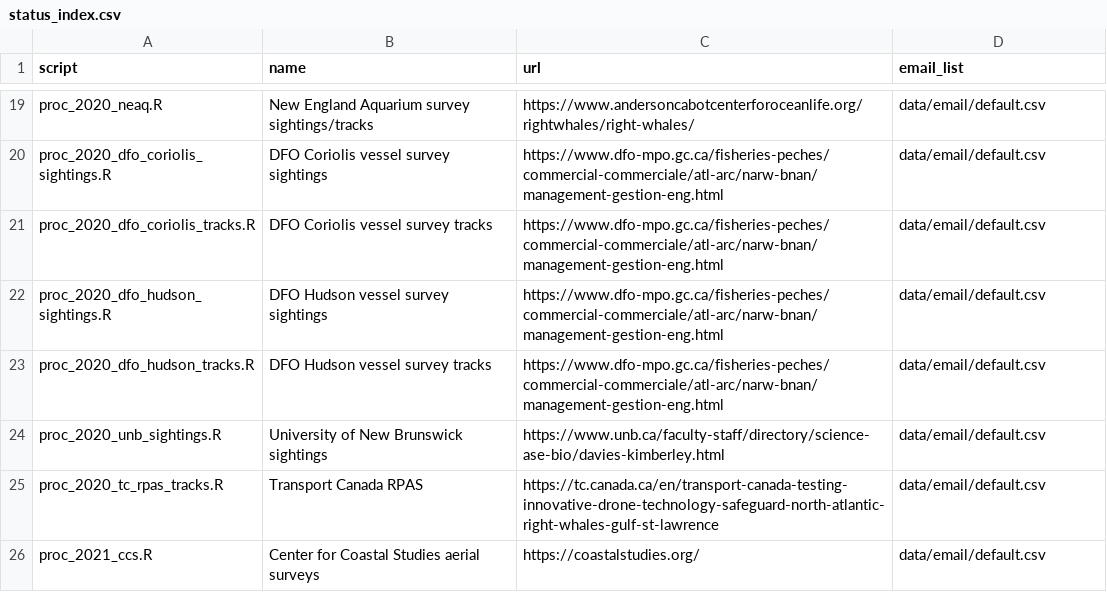
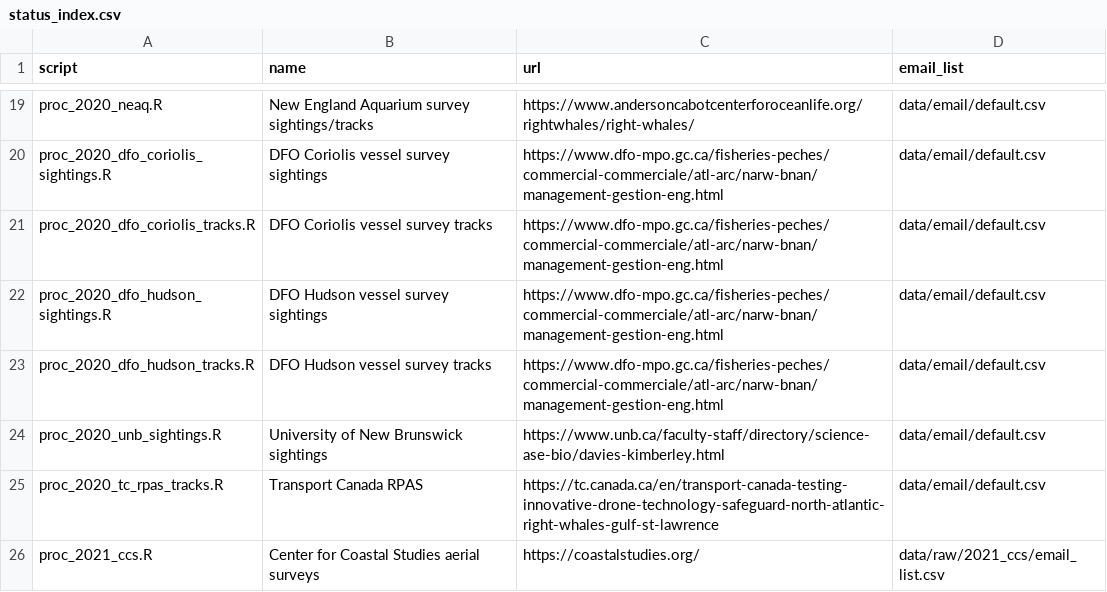
Before and after one commit to hansenjohnson/WhaleMap, a CSV file: status_index.csv, drawn as a sheet; only a part is shown, gaps mark what is left out.

Commit message:
update ccs email list

```diff
--- a/status_index.csv
+++ b/status_index.csv
@@ -25,2 +25,2 @@ proc_2020_unb_sightings.R,University of New Brunswick sightings,https://www.unb.
 proc_2020_tc_rpas_tracks.R,Transport Canada RPAS,https://tc.canada.ca/en/transport-canada-testing-innovative-drone-technology-safeguard-north-atlantic-right-whales-gulf-st-lawrence,data/email/default.csv
-proc_2021_ccs.R,Center for Coastal Studies aerial surveys,https://coastalstudies.org/,data/email/default.csv
+proc_2021_ccs.R,Center for Coastal Studies aerial surveys,https://coastalstudies.org/,data/raw/2021_ccs/email_list.csv
```
